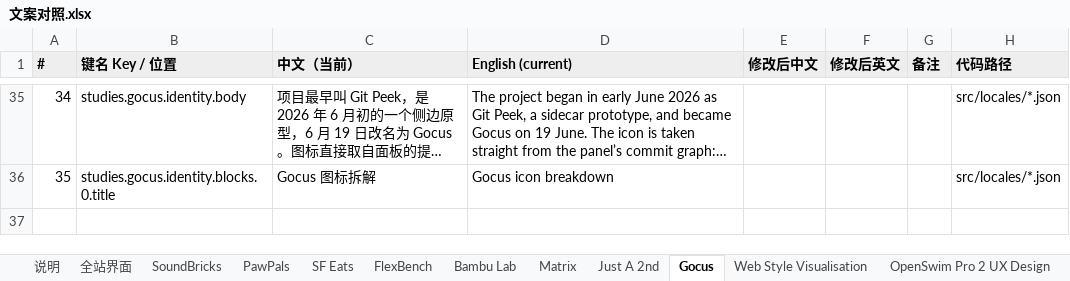
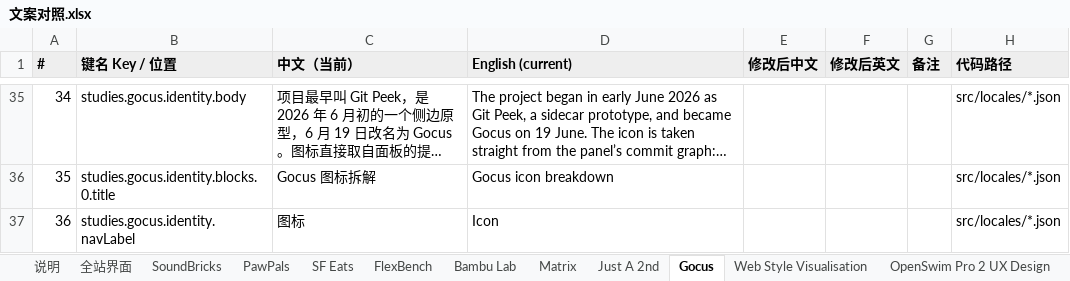
Before and after one commit to jarvisluk/jarvisluk.github.io, an Excel workbook: design/copy/文案对照.xlsx, sheet Gocus, drawn as a sheet; only a part is shown, gaps mark what is left out; long unchanged cells end in …; values as stored, in another font and other column widths than the file's, no borders; the diff names each change by its address in the sheet, - before the commit and + after, or states it on an @@ line.

```diff
--- a/design/copy/文案对照.xlsx (sheet Gocus)
+++ b/design/copy/文案对照.xlsx (sheet Gocus)
+row 37: 36 | studies.gocus.identity.navLabel | 图标 | Icon |  |  |  | src/locales/*.json
```
Also changed, not shown: sheet 嵌入页面, sheet 全站界面, sheet 说明, 16 other files.
